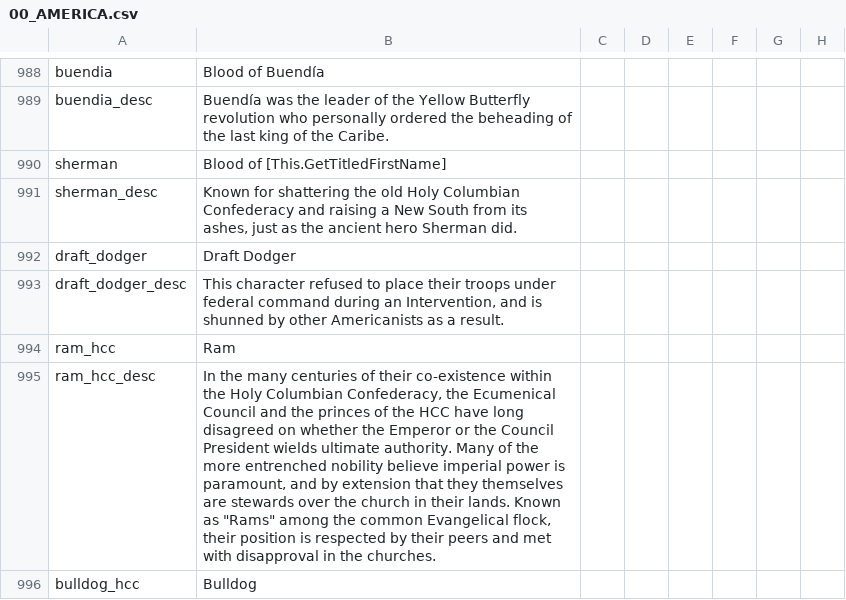
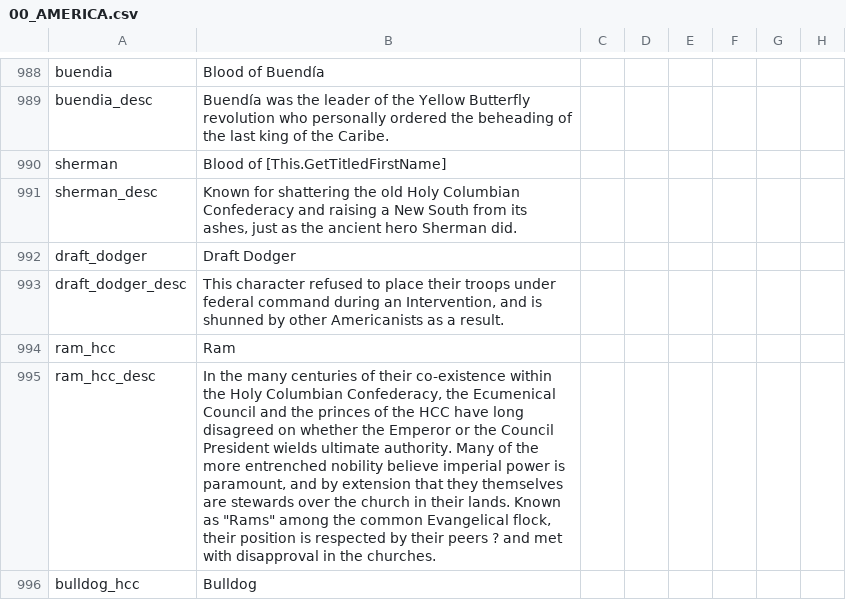
Before and after one commit to MrBadaniel/Aguila-o-Sol, a CSV file: localisation/00_AMERICA.csv, drawn as a sheet; only a part is shown, gaps mark what is left out; the diff covers the shown part only; the diff names each change by its address in the sheet, - before the commit and + after, or states it on an @@ line.

```diff
--- a/localisation/00_AMERICA.csv
+++ b/localisation/00_AMERICA.csv
-B995: …their peers and met…
+B995: …their peers ? and met…
```
Also changed, not shown: 28 edited cells elsewhere in this file.
